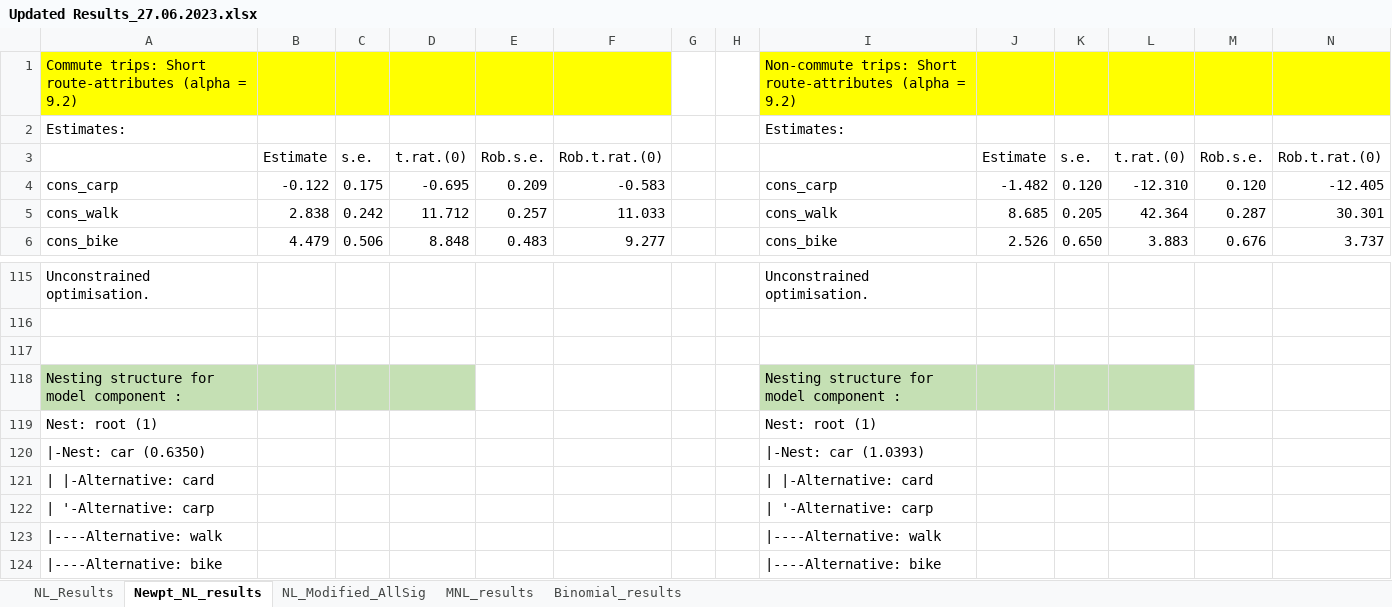
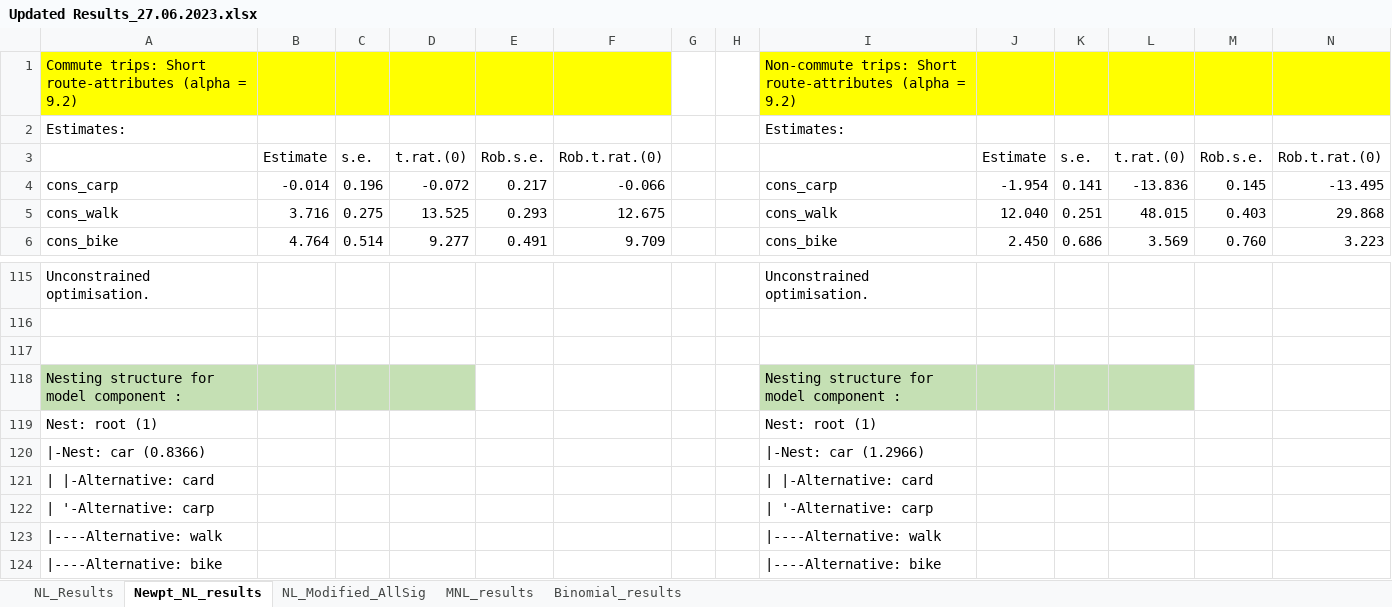
Before and after one commit to Tsaghapour/travelDiaryProcessing, an Excel workbook: result/Manchester/mandatory/Version2/Updated Results_27.06.2023.xlsx, sheet Newpt_NL_results, drawn as a sheet; only a part is shown, gaps mark what is left out; values as stored, in another font and other column widths than the file's, no borders; the diff covers the shown part only; the diff names each change by its address in the sheet, - before the commit and + after, or states it on an @@ line.

Commit message:
Results were updated based on the new mainmode variable.

```diff
--- a/result/Manchester/mandatory/Version2/Updated Results_27.06.2023.xlsx (sheet Newpt_NL_results)
+++ b/result/Manchester/mandatory/Version2/Updated Results_27.06.2023.xlsx (sheet Newpt_NL_results)
-B4: -0.122
+B4: -0.014
-C4: 0.175
+C4: 0.196
-D4: -0.695
+D4: -0.072
-E4: 0.209
+E4: 0.217
-F4: -0.583
+F4: -0.066
-J4: -1.482
+J4: -1.954
-K4: 0.120
+K4: 0.141
-L4: -12.310
+L4: -13.836
-M4: 0.120
+M4: 0.145
-N4: -12.405
+N4: -13.495
-B5: 2.838
+B5: 3.716
-C5: 0.242
+C5: 0.275
-D5: 11.712
+D5: 13.525
-E5: 0.257
+E5: 0.293
-F5: 11.033
+F5: 12.675
-J5: 8.685
+J5: 12.040
-K5: 0.205
+K5: 0.251
-L5: 42.364
+L5: 48.015
-M5: 0.287
+M5: 0.403
-N5: 30.301
+N5: 29.868
-B6: 4.479
+B6: 4.764
-C6: 0.506
+C6: 0.514
-D6: 8.848
+D6: 9.277
-E6: 0.483
+E6: 0.491
-F6: 9.277
+F6: 9.709
-J6: 2.526
+J6: 2.450
-K6: 0.650
+K6: 0.686
-L6: 3.883
+L6: 3.569
-M6: 0.676
+M6: 0.760
-N6: 3.737
+N6: 3.223
-A120: |-Nest: car (0.6350)
+A120: |-Nest: car (0.8366)
-I120: |-Nest: car (1.0393)
+I120: |-Nest: car (1.2966)
```
Also changed, not shown: 749 edited cells and cell formats elsewhere in this sheet, sheet MNL_results, sheet NL_Modified_AllSig.
